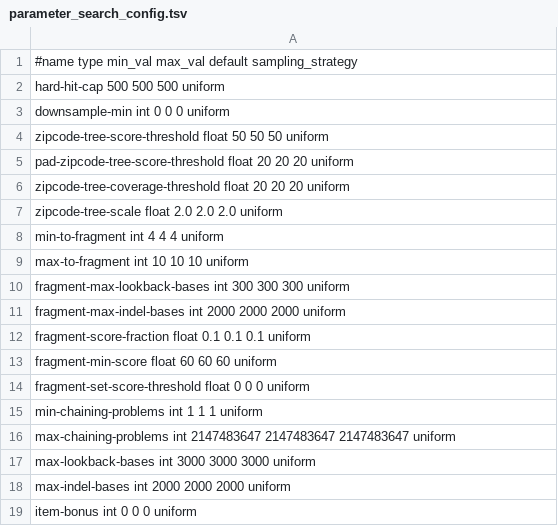
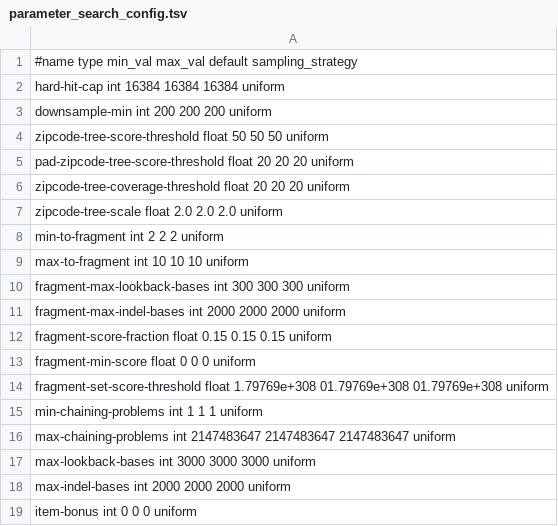
Before and after one commit to vgteam/long-read-giraffe-experiments, a TSV file: parameter_search_config.tsv, drawn as a sheet; only a part is shown.

Commit message:
Make parameter search defaults match the lr preset

```diff
--- a/parameter_search_config.tsv
+++ b/parameter_search_config.tsv
@@ -1,4 +1,4 @@
 #name   type    min_val max_val default sampling_strategy
-hard-hit-cap    500 500 500  uniform
-downsample-min  int 0   0   0   uniform
+hard-hit-cap    int    16384 16384 16384  uniform
+downsample-min  int 200   200   200   uniform
 zipcode-tree-score-threshold    float   50  50  50  uniform
@@ -7,3 +7,3 @@ zipcode-tree-coverage-threshold float   20  20  20  uniform
 zipcode-tree-scale  float   2.0 2.0 2.0 uniform
-min-to-fragment int 4   4   4   uniform
+min-to-fragment int 2   2   2   uniform
 max-to-fragment int 10  10  10  uniform
@@ -11,5 +11,5 @@ fragment-max-lookback-bases int 300 300 300 uniform
 fragment-max-indel-bases    int 2000    2000    2000    uniform
-fragment-score-fraction float   0.1 0.1 0.1 uniform
-fragment-min-score  float   60  60  60  uniform
-fragment-set-score-threshold    float   0   0   0   uniform
+fragment-score-fraction float   0.15 0.15 0.15 uniform
+fragment-min-score  float   0  0  0  uniform
+fragment-set-score-threshold    float   1.79769e+308   01.79769e+308   01.79769e+308   uniform
 min-chaining-problems   int 1   1   1   uniform
```
